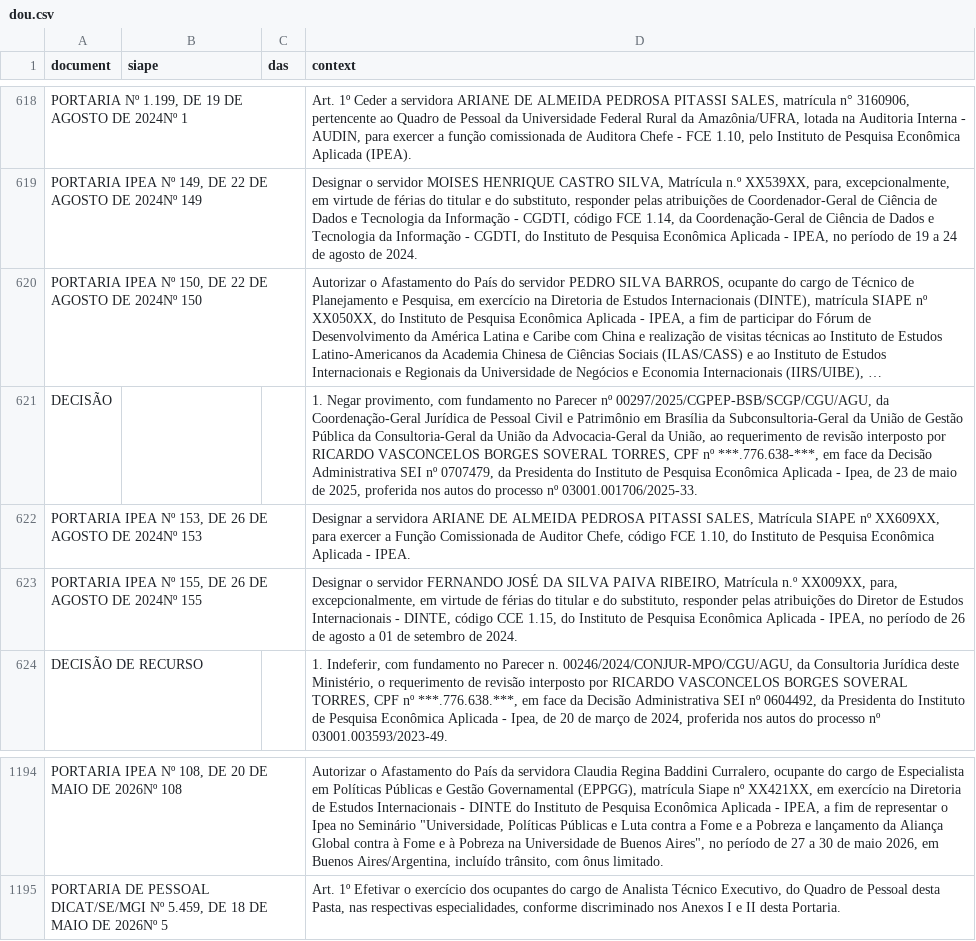
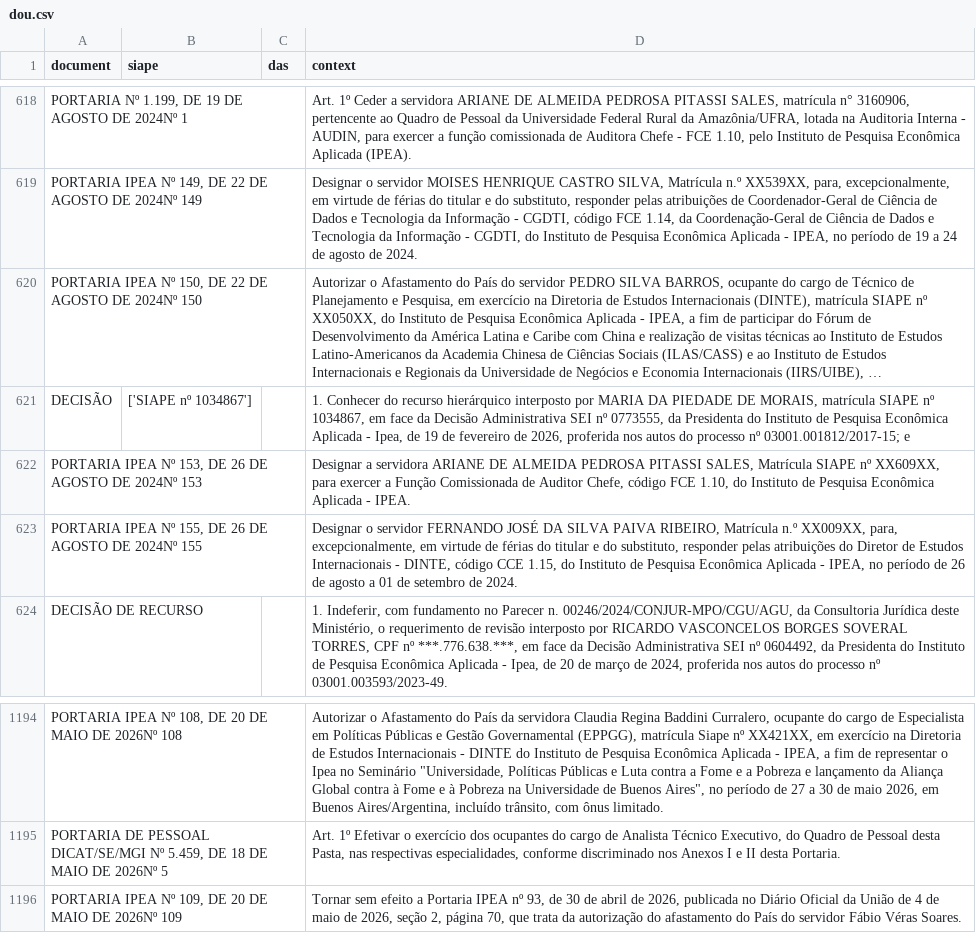
Before and after one commit to BAFurtado/ipea_dou_bot, a CSV file: data/dou.csv, drawn as a sheet; only a part is shown, gaps mark what is left out; long unchanged cells end in …; the diff names each change by its address in the sheet, - before the commit and + after, or states it on an @@ line.

```diff
--- a/data/dou.csv
+++ b/data/dou.csv
-B621 (siape): (empty)
+B621 (siape): ['SIAPE nº 1034867']
-D621 (context): 1. Negar provimento, com fundamento no Parecer nº 00297/2025/CGPEP-BSB/SCGP/CGU/AGU, da Coordenação-Geral Jurídica de Pessoal Civil e Patrimônio em Brasília da Subconsultoria-Geral da União de Gestão Pública da Consultoria-Geral da União da Advocacia-Geral da União, ao requerimento de revisão interposto por RICARDO VASCONCELOS BORGES SOVERAL TORRES, CPF nº ***.776.638-***, em face da Decisão Administrativa SEI nº 0707479, da Presidenta do Instituto de Pesquisa Econômica Aplicada - Ipea, de 23 de maio de 2025, proferida nos autos do processo nº 03001.001706/2025-33.
+D621 (context): 1. Conhecer do recurso hierárquico interposto por MARIA DA PIEDADE DE MORAIS, matrícula SIAPE nº 1034867, em face da Decisão Administrativa SEI nº 0773555, da Presidenta do Instituto de Pesquisa Econômica Aplicada - Ipea, de 19 de fevereiro de 2026, proferida nos autos do processo nº 03001.001812/2017-15; e
+row 1196: PORTARIA IPEA Nº 109, DE 20 DE MAIO DE 2026Nº 109 |  |  | Tornar sem efeito a Portaria IPEA nº 93, de 30 de abril de 2026, publicada no Diário Oficial da União de 4 de maio de 2026, seção 2, página 70, que trata da autorização do afastamento do País do servidor Fábio Véras Soares.
```
Also changed, not shown: 1 other file.
